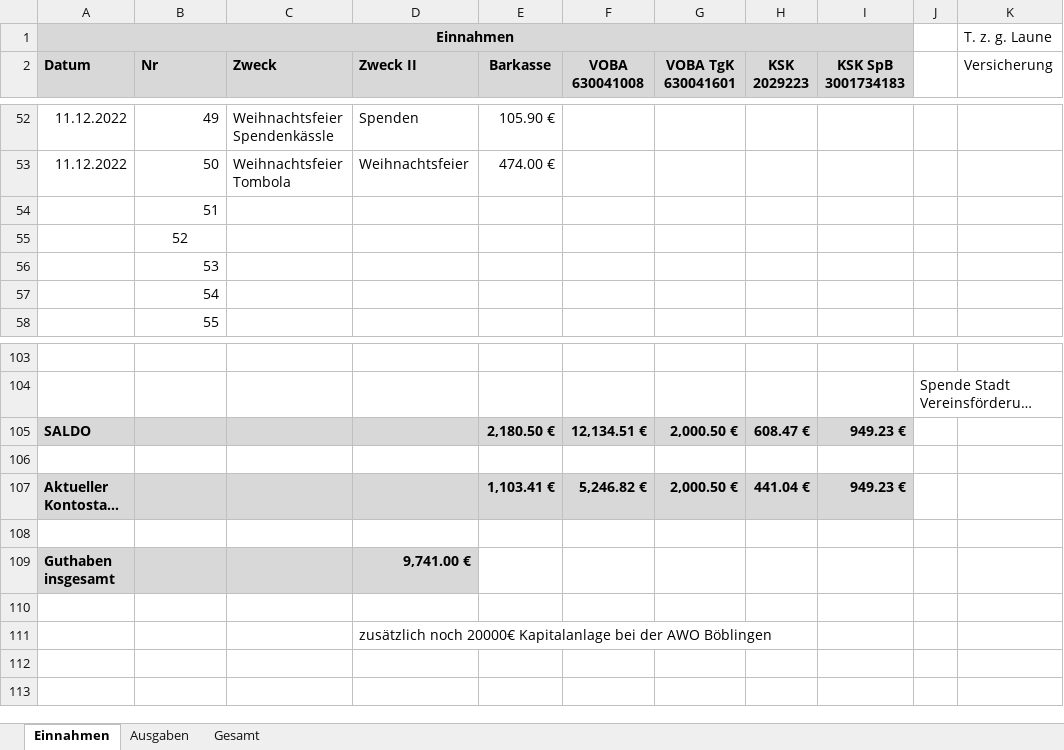
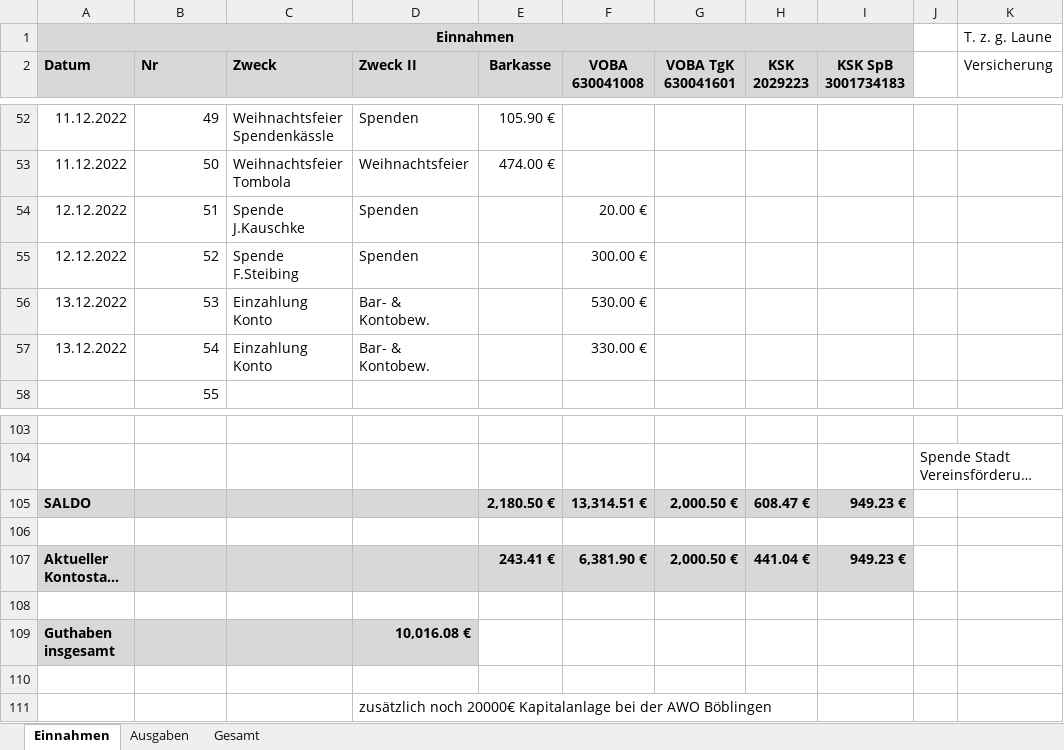
Before and after one commit to bwildner/AWO, an Excel workbook: AWO_Einnahmen_Ausgaben_2022.xlsx, sheet Einnahmen, drawn as a sheet; only a part is shown, gaps mark what is left out; long unchanged cells end in …; values as stored, in another font and other column widths than the file's, no borders; conditional formats not drawn; the diff names each change by its address in the sheet, - before the commit and + after, or states it on an @@ line.

```diff
--- a/AWO_Einnahmen_Ausgaben_2022.xlsx (sheet Einnahmen)
+++ b/AWO_Einnahmen_Ausgaben_2022.xlsx (sheet Einnahmen)
-A54:A55 (Datum): (empty)
+A54:A55 (Datum): 12.12.2022
-C54 (Zweck): (empty)
+C54 (Zweck): Spende J.Kauschke
-D54:D55 (Zweck II): (empty)
+D54:D55 (Zweck II): Spenden
-F54 (VOBA 630041008): (empty)
+F54 (VOBA 630041008): 20.00 €
-B55 alignment: center
+B55 alignment: right
-C55 (Zweck): (empty)
+C55 (Zweck): Spende F.Steibing
-F55 (VOBA 630041008): (empty)
+F55 (VOBA 630041008): 300.00 €
-A56:A57 (Datum): (empty)
+A56:A57 (Datum): 13.12.2022
-C56:C57 (Zweck): (empty)
+C56:C57 (Zweck): Einzahlung Konto
-D56:D57 (Zweck II): (empty)
+D56:D57 (Zweck II): Bar- & Kontobew.
-F56 (VOBA 630041008): (empty)
+F56 (VOBA 630041008): 530.00 €
-F57 (VOBA 630041008): (empty)
+F57 (VOBA 630041008): 330.00 €
-F105 (VOBA 630041008): 12,134.51 €
+F105 (VOBA 630041008): 13,314.51 €
-E107 (Barkasse): 1,103.41 €
+E107 (Barkasse): 243.41 €
-F107 (VOBA 630041008): 5,246.82 €
+F107 (VOBA 630041008): 6,381.90 €
-D109 (Zweck II): 9,741.00 €
+D109 (Zweck II): 10,016.08 €
```
Also changed, not shown: sheet Ausgaben, 3 other files.
